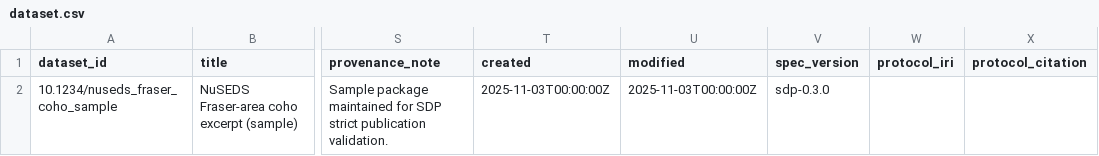
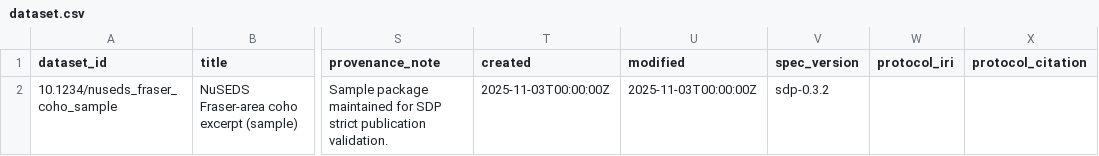
Before and after one commit to salmon-data-mobilization/smn-data-pkg, a CSV file: examples/minimal-example/metadata/dataset.csv, drawn as a sheet; only a part is shown, gaps mark what is left out; the diff names each change by its address in the sheet, - before the commit and + after, or states it on an @@ line.

```diff
--- a/examples/minimal-example/metadata/dataset.csv
+++ b/examples/minimal-example/metadata/dataset.csv
-V2 (spec_version): sdp-0.3.0
+V2 (spec_version): sdp-0.3.2
```
Also changed, not shown: examples/mixed-grain-example/metadata/dataset.csv, 8 other files.
